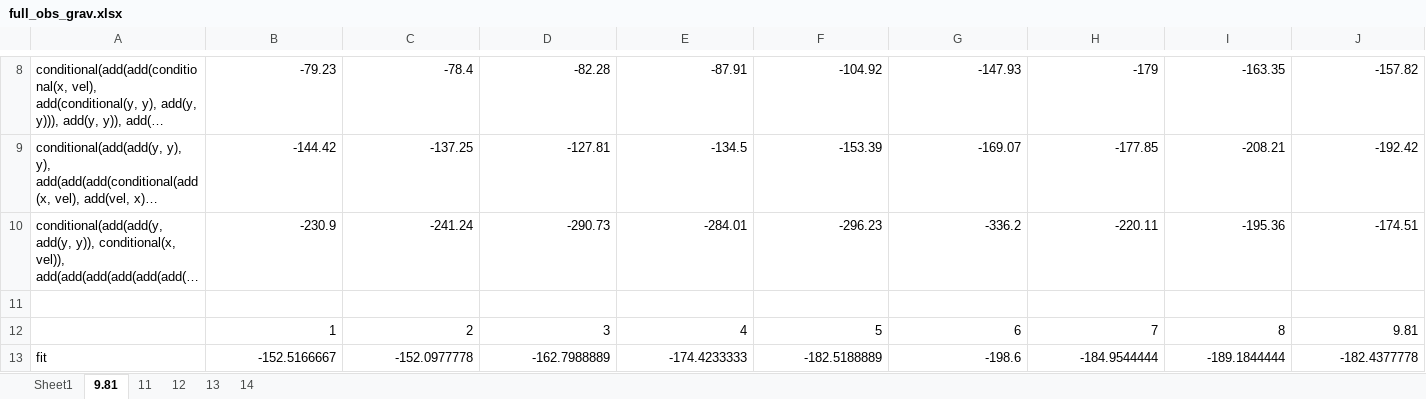
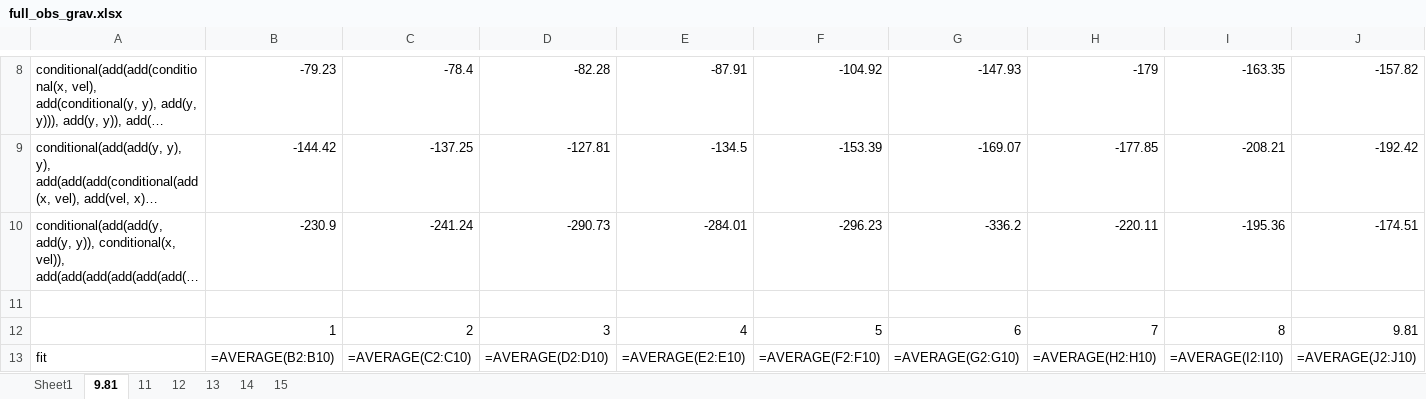
Before and after one commit to Ctrl-Sky/partly_observable_pendulum, an Excel workbook: pendulum/full_obs_pendulum/full_obs_grav.xlsx, sheet 9.81, drawn as a sheet; only a part is shown, gaps mark what is left out; long unchanged cells end in …; values as stored, in another font and other column widths than the file's, no borders; formulas without a stored value are shown as written; the diff covers the shown part only; the diff names each change by its address in the sheet, - before the commit and + after, or states it on an @@ line.

```diff
--- a/pendulum/full_obs_pendulum/full_obs_grav.xlsx (sheet 9.81)
+++ b/pendulum/full_obs_pendulum/full_obs_grav.xlsx (sheet 9.81)
+sheet tab: 15
-B13: -152.5166667
+B13: =AVERAGE(B2:B10)
-C13: -152.0977778
+C13: =AVERAGE(C2:C10)
-D13: -162.7988889
+D13: =AVERAGE(D2:D10)
-E13: -174.4233333
+E13: =AVERAGE(E2:E10)
-F13: -182.5188889
+F13: =AVERAGE(F2:F10)
-G13: -198.6
+G13: =AVERAGE(G2:G10)
-H13: -184.9544444
+H13: =AVERAGE(H2:H10)
-I13: -189.1844444
+I13: =AVERAGE(I2:I10)
-J13: -182.4377778
+J13: =AVERAGE(J2:J10)
```
Also changed, not shown: 7 edited cells elsewhere in this sheet, sheet 12, sheet 11, sheet 14, sheet 13, 2 other files.
